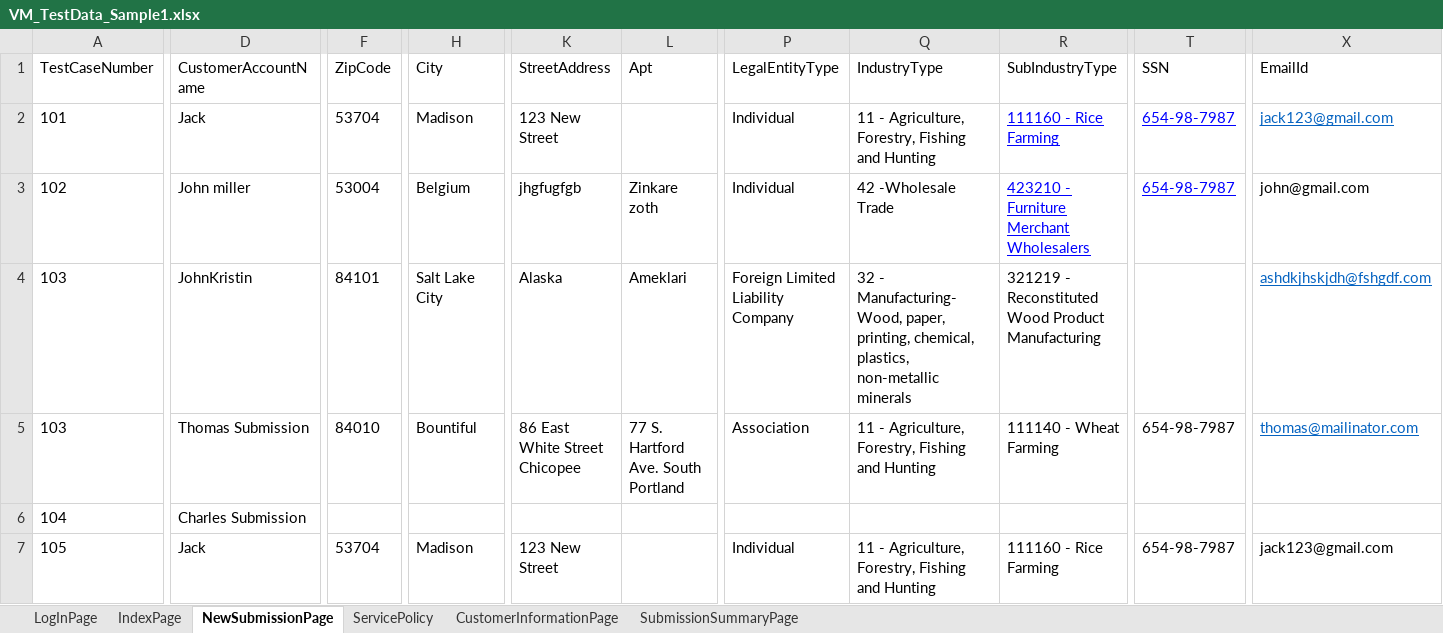
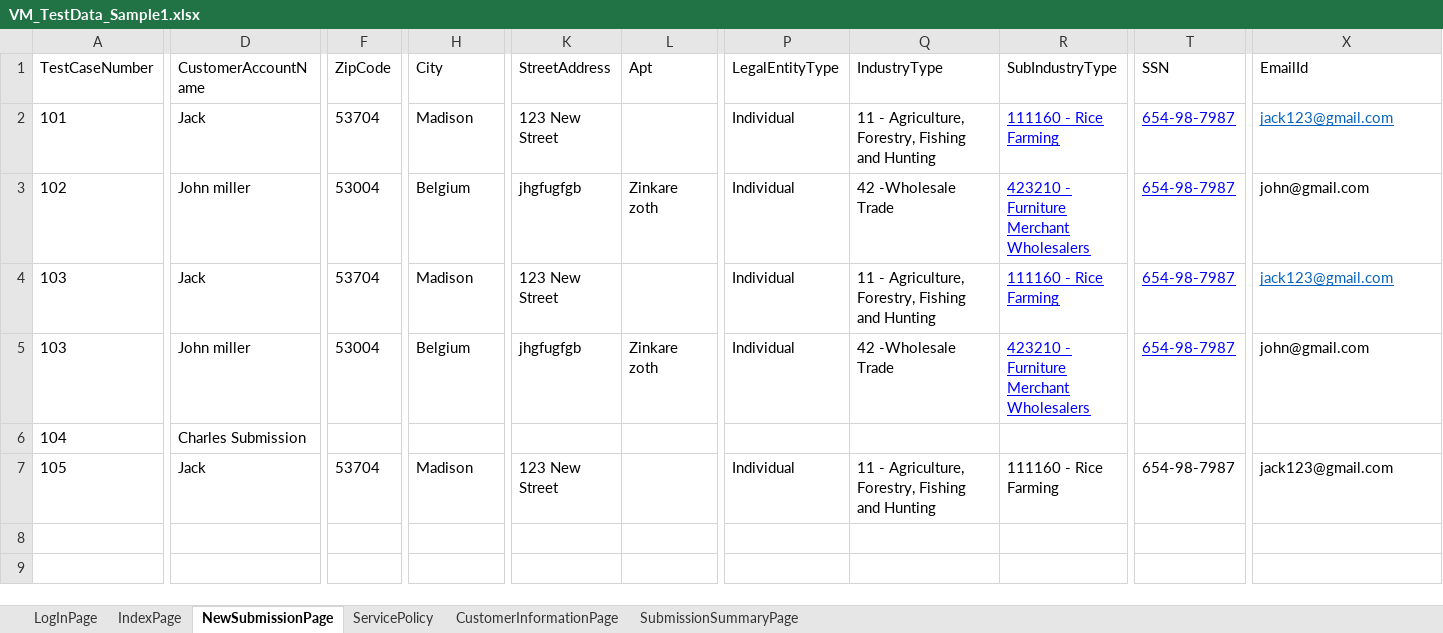
Before and after one commit to lucky0930/KLICCodelessFramework, an Excel workbook: resources/test_data/VM_TestData_Sample1.xlsx, sheet NewSubmissionPage, drawn as a sheet; only a part is shown, gaps mark what is left out; values as stored, in another font and other column widths than the file's, no borders; the diff covers the shown part only; the diff names each change by its address in the sheet, - before the commit and + after, or states it on an @@ line.

```diff
--- a/resources/test_data/VM_TestData_Sample1.xlsx (sheet NewSubmissionPage)
+++ b/resources/test_data/VM_TestData_Sample1.xlsx (sheet NewSubmissionPage)
-D4 (CustomerAccountName): JohnKristin
+D4 (CustomerAccountName): Jack
-F4 (ZipCode): 84101
+F4 (ZipCode): 53704
-H4 (City): Salt Lake City
+H4 (City): Madison
-K4 (StreetAddress): Alaska
+K4 (StreetAddress): 123 New Street
-L4 (Apt): Ameklari
+L4 (Apt): (empty)
-P4 (LegalEntityType): Foreign Limited Liability Company
+P4 (LegalEntityType): Individual
-Q4 (IndustryType): 32 - Manufacturing-Wood, paper, printing, chemical, plastics, non-metallic minerals
+Q4 (IndustryType): 11 - Agriculture, Forestry, Fishing and Hunting
-R4 (SubIndustryType): 321219 - Reconstituted Wood Product Manufacturing
+R4 (SubIndustryType): 111160 - Rice Farming
@@ R4:R5 underline: off → on, text colour: black → #0000FF @@
-T4 (SSN): (empty)
+T4 (SSN): 654-98-7987
-X4 (EmailId): ashdkjhskjdh@fshgdf.com
+X4 (EmailId): jack123@gmail.com
-D5 (CustomerAccountName): Thomas Submission
+D5 (CustomerAccountName): John miller
-F5 (ZipCode): 84010
+F5 (ZipCode): 53004
-H5 (City): Bountiful
+H5 (City): Belgium
-K5 (StreetAddress): 86 East White Street Chicopee
+K5 (StreetAddress): jhgfugfgb
-L5 (Apt): 77 S. Hartford Ave. South Portland
+L5 (Apt): Zinkare zoth
-P5 (LegalEntityType): Association
+P5 (LegalEntityType): Individual
-Q5 (IndustryType): 11 - Agriculture, Forestry, Fishing and Hunting
+Q5 (IndustryType): 42 -Wholesale Trade
-R5 (SubIndustryType): 111140 - Wheat Farming
+R5 (SubIndustryType): 423210 - Furniture Merchant Wholesalers
@@ T5 underline: off → on, text colour: black → #0000FF @@
-X5 (EmailId): thomas@mailinator.com
+X5 (EmailId): john@gmail.com
@@ X5 underline: on → off, text colour: #0563C1 → black @@
```
Also changed, not shown: 5 edited cells elsewhere in this sheet, 6 other files.
